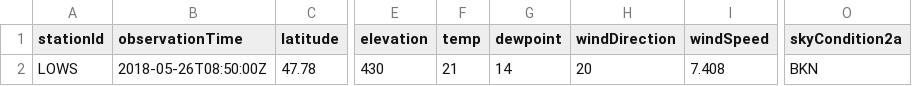
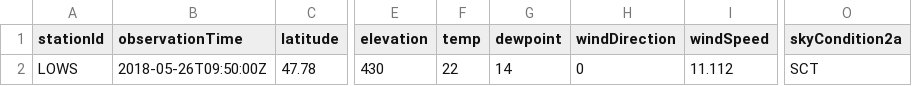
Before and after one commit to mmittlb/pywde1, a CSV file: metar1.csv, drawn as a sheet; only a part is shown, gaps mark what is left out; the diff names each change by its address in the sheet, - before the commit and + after, or states it on an @@ line.

Commit message:
Add metar1.csv

```diff
--- a/metar1.csv
+++ b/metar1.csv
-B2 (observationTime): 2018-05-26T08:50:00Z
+B2 (observationTime): 2018-05-26T09:50:00Z
-F2 (temp): 21
+F2 (temp): 22
-H2 (windDirection): 20
+H2 (windDirection): 0
-I2 (windSpeed): 7.408
+I2 (windSpeed): 11.112
-O2 (skyCondition2a): BKN
+O2 (skyCondition2a): SCT
```
